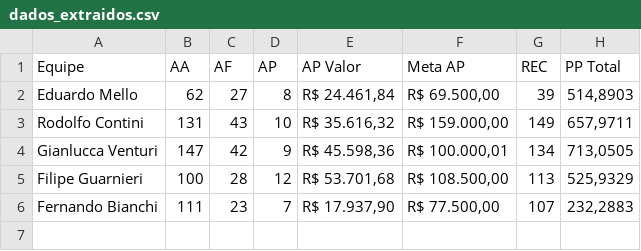
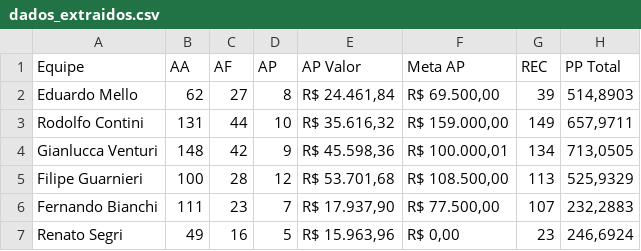
Before and after one commit to sprietootero/gestaoavista-sp1, a CSV file: dados_extraidos.csv, drawn as a sheet.

```diff
--- a/dados_extraidos.csv
+++ b/dados_extraidos.csv
@@ -2,5 +2,6 @@ Equipe,AA,AF,AP,AP Valor,Meta AP,REC,PP Total
 Eduardo Mello,62,27,8,"R$ 24.461,84","R$ 69.500,00",39,"514,8903"
-Rodolfo Contini,131,43,10,"R$ 35.616,32","R$ 159.000,00",149,"657,9711"
-Gianlucca Venturi,147,42,9,"R$ 45.598,36","R$ 100.000,01",134,"713,0505"
+Rodolfo Contini,131,44,10,"R$ 35.616,32","R$ 159.000,00",149,"657,9711"
+Gianlucca Venturi,148,42,9,"R$ 45.598,36","R$ 100.000,01",134,"713,0505"
 Filipe Guarnieri,100,28,12,"R$ 53.701,68","R$ 108.500,00",113,"525,9329"
 Fernando Bianchi,111,23,7,"R$ 17.937,90","R$ 77.500,00",107,"232,2883"
+Renato Segri,49,16,5,"R$ 15.963,96","R$ 0,00",23,"246,6924"
```
Also changed, not shown: ranking_7dias.csv, ranking_muapd.csv, 1 other file.
